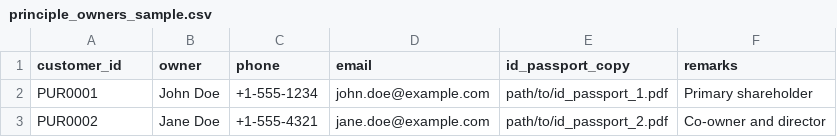
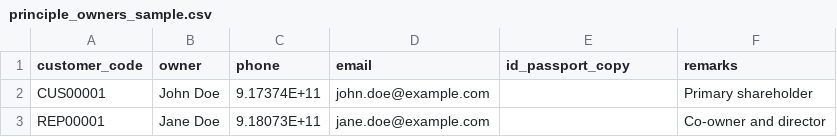
Before and after one commit to samnantham/erp-admin, a CSV file: public/sample/csv/principle_owners_sample.csv, drawn as a sheet.

```diff
--- a/public/sample/csv/principle_owners_sample.csv
+++ b/public/sample/csv/principle_owners_sample.csv
@@ -1,3 +1,3 @@
-customer_id,owner,phone,email,id_passport_copy,remarks
-PUR0001,John Doe,+1-555-1234,john.doe@example.com,path/to/id_passport_1.pdf,Primary shareholder
-PUR0002,Jane Doe,+1-555-4321,jane.doe@example.com,path/to/id_passport_2.pdf,Co-owner and director
+customer_code,owner,phone,email,id_passport_copy,remarks
+CUS00001,John Doe,9.17374E+11,john.doe@example.com,,Primary shareholder
+REP00001,Jane Doe,9.18073E+11,jane.doe@example.com,,Co-owner and director
```
Also changed, not shown: public/sample/csv/banks_sample.csv, public/sample/csv/contact_managers_sample.csv, 28 other files.
